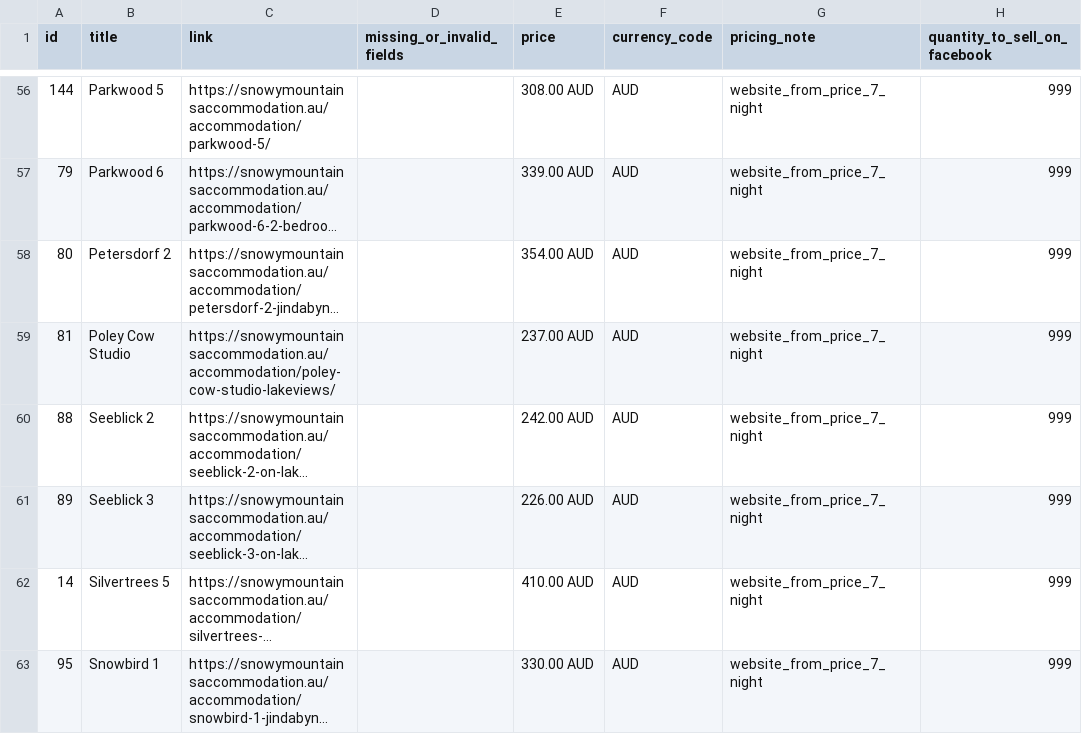
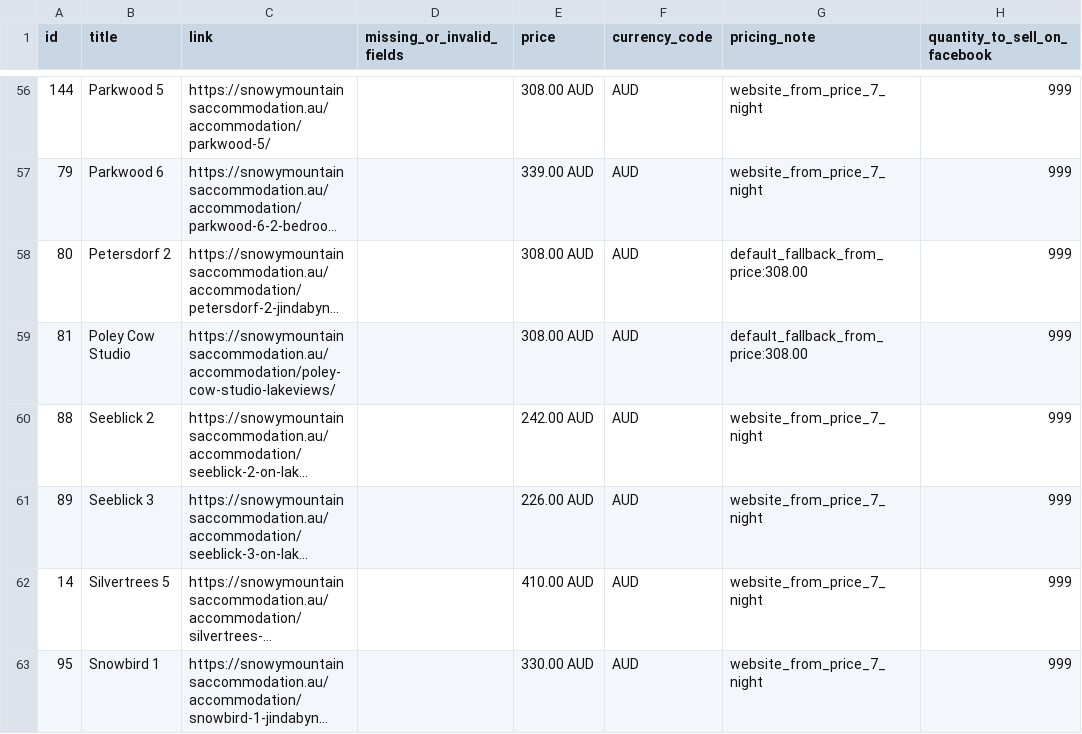
Before and after one commit to katie616/snowy-meta-feed, a CSV file: docs/snowy_mountains_meta_products_diagnostics.csv, drawn as a sheet; only a part is shown, gaps mark what is left out; long unchanged cells end in …; the diff names each change by its address in the sheet, - before the commit and + after, or states it on an @@ line.

```diff
--- a/docs/snowy_mountains_meta_products_diagnostics.csv
+++ b/docs/snowy_mountains_meta_products_diagnostics.csv
-E58 (price): 354.00 AUD
+E58 (price): 308.00 AUD
-G58:G59 (pricing_note): website_from_price_7_night
+G58:G59 (pricing_note): default_fallback_from_price:308.00
-E59 (price): 237.00 AUD
+E59 (price): 308.00 AUD
```
Also changed, not shown: docs/snowy_mountains_meta_products.csv.
